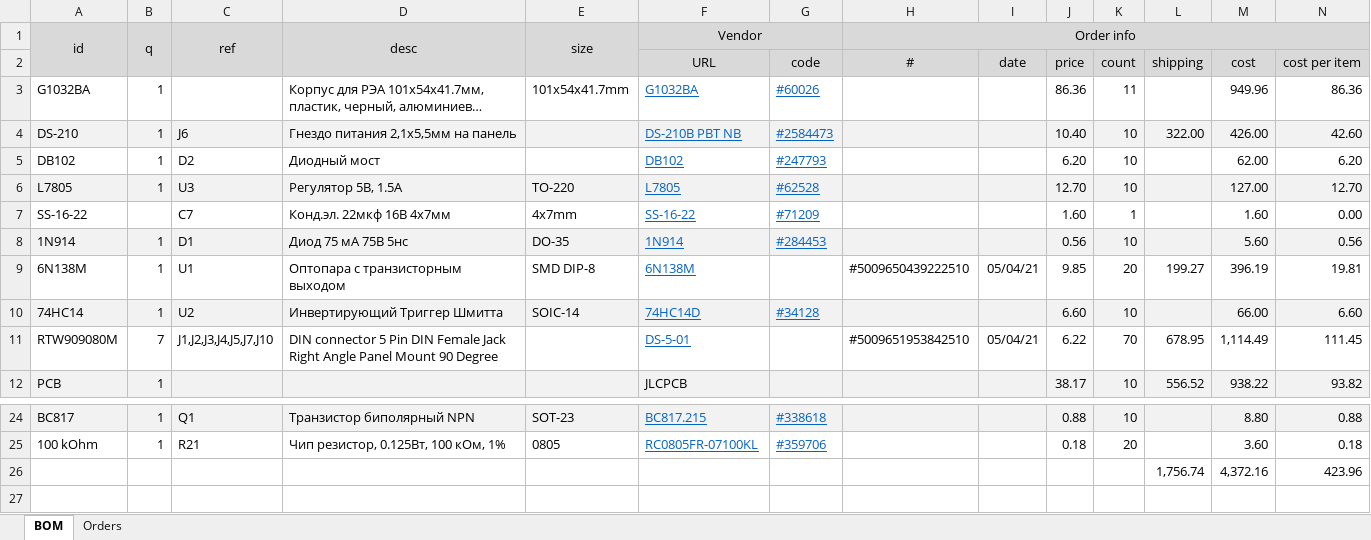
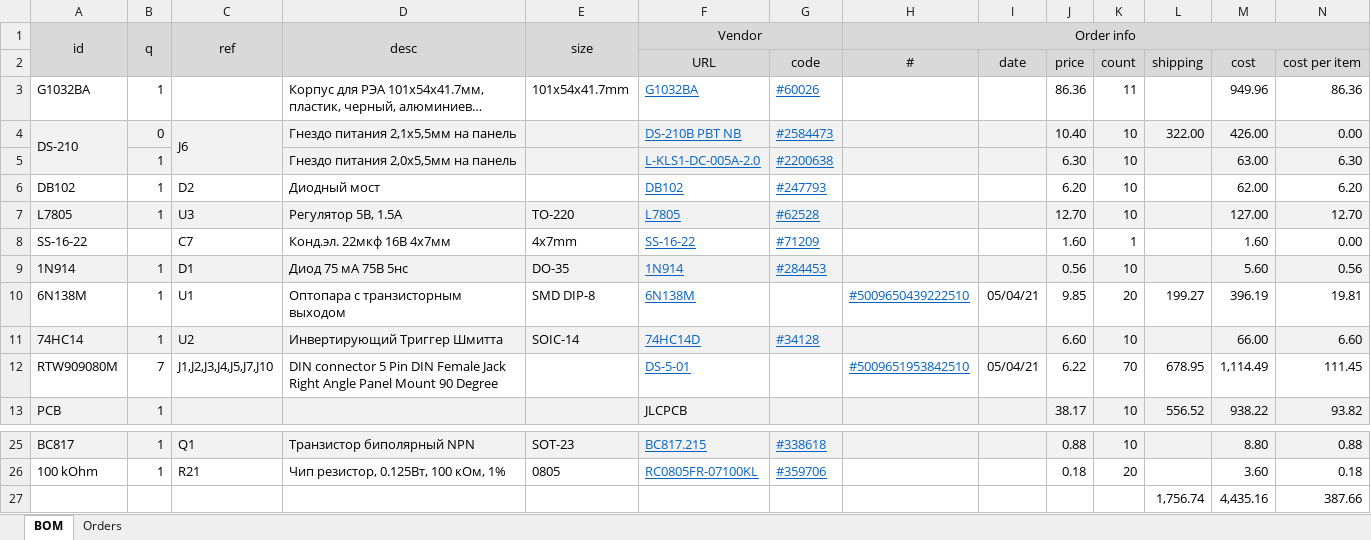
Before and after one commit to mar0x/midi_splitter, an Excel workbook: midi_splitter-bom.xlsx, sheet BOM, drawn as a sheet; only a part is shown, gaps mark what is left out; long unchanged cells end in …; values as stored, in another font and other column widths than the file's, no borders; removed rows and columns are numbered as before the commit, all else as after; the diff names each change by its address in the sheet, - before the commit and + after, or states it on an @@ line.

```diff
--- a/midi_splitter-bom.xlsx (sheet BOM)
+++ b/midi_splitter-bom.xlsx (sheet BOM)
+A4:A5 merged
-B4 (q): 1
+B4 (q): 0
+C4:C5 merged
-N4: 42.60
+N4: 0.00
+row 5:  | 1 |  | Гнездо питания 2,0х5,5мм на панель |  | L-KLS1-DC-005A-2.0 | #2200638 |  |  | 6.30 | 10 |  | 63.00 | 6.30
@@ H10 underline: off → on, text colour: black → #0563C1 @@
@@ H12 underline: off → on, text colour: black → #0563C1 @@
-row 26:  |  |  |  |  |  |  |  |  |  |  | 1,756.74 | 4,372.16 | 423.96
+row 27:  |  |  |  |  |  |  |  |  |  |  | 1,756.74 | 4,435.16 | 387.66
```
Also changed, not shown: sheet Orders, formulas that keep their value.
